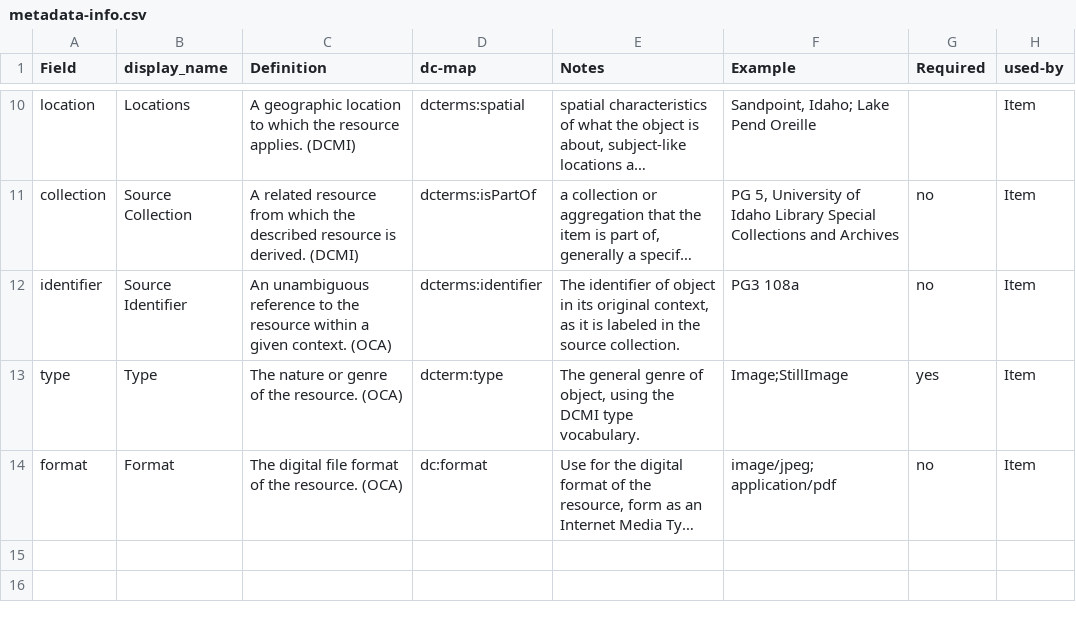
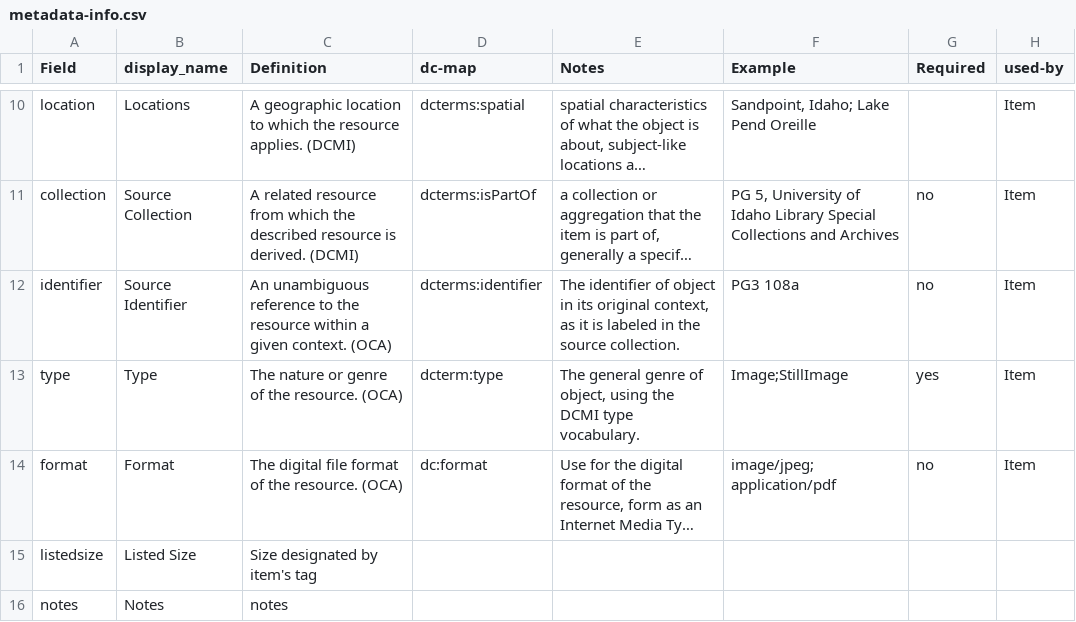
Before and after one commit to lordfrank17/SPT_Storage, a CSV file: docs/metadata-info.csv, drawn as a sheet; only a part is shown, gaps mark what is left out; long unchanged cells end in …; the diff names each change by its address in the sheet, - before the commit and + after, or states it on an @@ line.

Commit message:
Update metadata-info.csv

```diff
--- a/docs/metadata-info.csv
+++ b/docs/metadata-info.csv
+row 15: listedsize | Listed Size | Size designated by item's tag
+row 16: notes | Notes | notes
```
